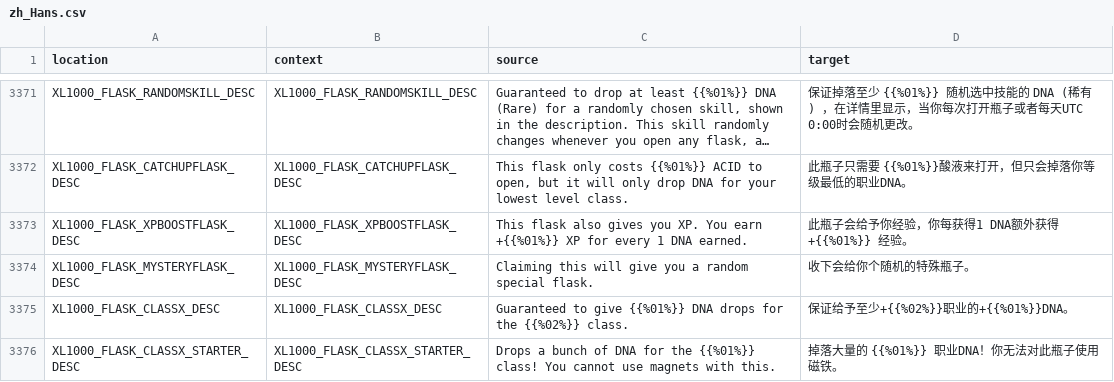
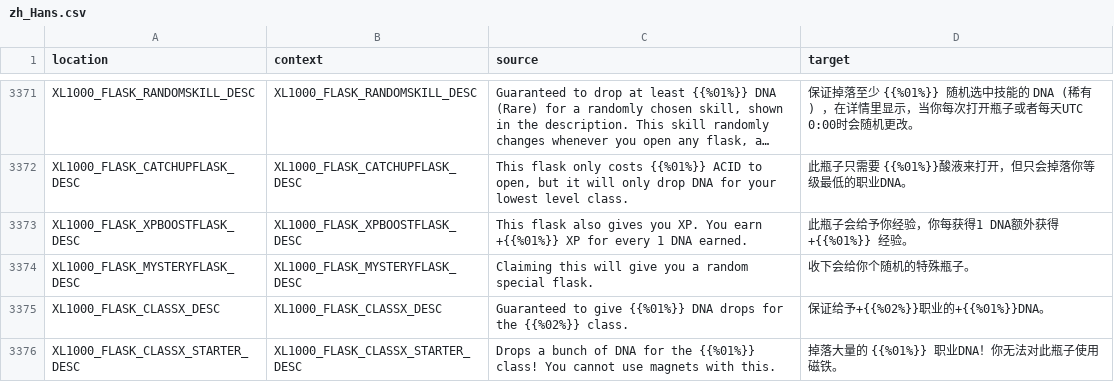
Before and after one commit to bencelot/GeneshiftTranslations, a CSV file: zh_Hans.csv, drawn as a sheet; only a part is shown, gaps mark what is left out; long unchanged cells end in …; the diff covers the shown part only.

```diff
--- a/zh_Hans.csv
+++ b/zh_Hans.csv
@@ -3374,3 +3374,3 @@
 "XL1000_FLASK_MYSTERYFLASK_DESC","XL1000_FLASK_MYSTERYFLASK_DESC","Claiming this will give you a random special flask.","收下会给你个随机的特殊瓶子。"
-"XL1000_FLASK_CLASSX_DESC","XL1000_FLASK_CLASSX_DESC","Guaranteed to give {{%01%}} DNA drops for the {{%02%}} class.","保证给予至少+{{%02%}}职业的+{{%01%}}DNA。"
+"XL1000_FLASK_CLASSX_DESC","XL1000_FLASK_CLASSX_DESC","Guaranteed to give {{%01%}} DNA drops for the {{%02%}} class.","保证给予+{{%02%}}职业的+{{%01%}}DNA。"
 "XL1000_FLASK_CLASSX_STARTER_DESC","XL1000_FLASK_CLASSX_STARTER_DESC","Drops a bunch of DNA for the {{%01%}} class! You cannot use magnets with this.","掉落大量的 {{%01%}} 职业DNA！你无法对此瓶子使用磁铁。"
```
Also changed, not shown: 2 added rows, 1 removed row and 9 edited cells elsewhere in this file, de.csv, es_AR.csv, 4 other files.
